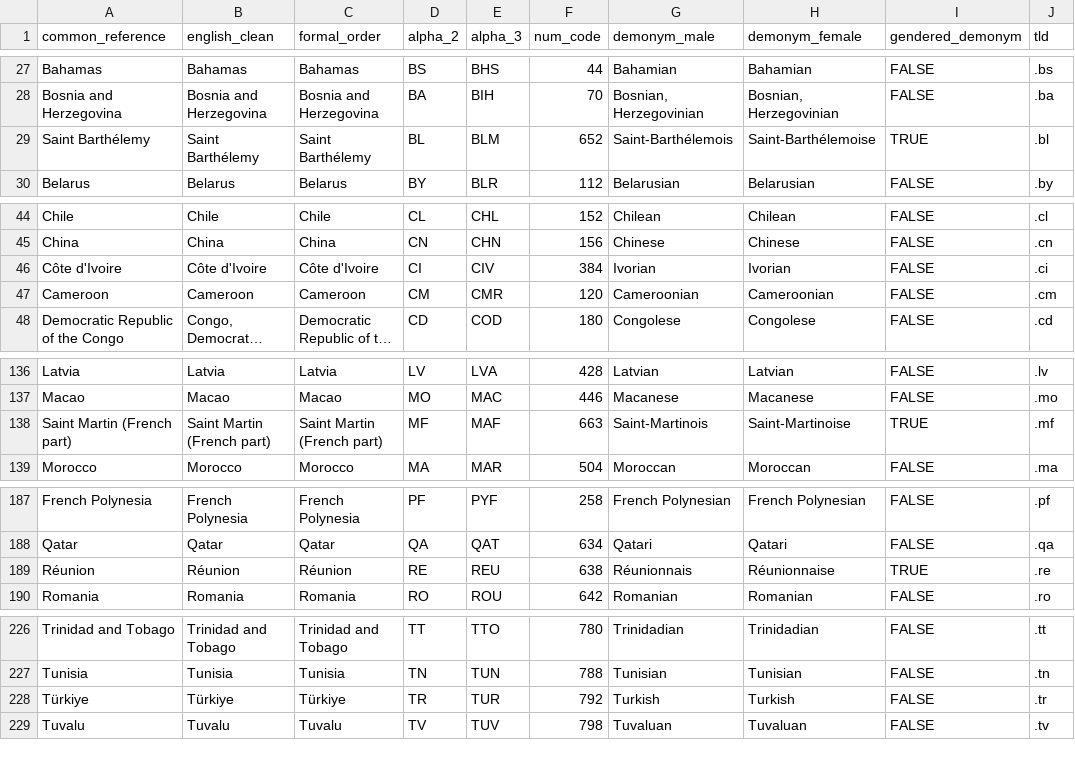
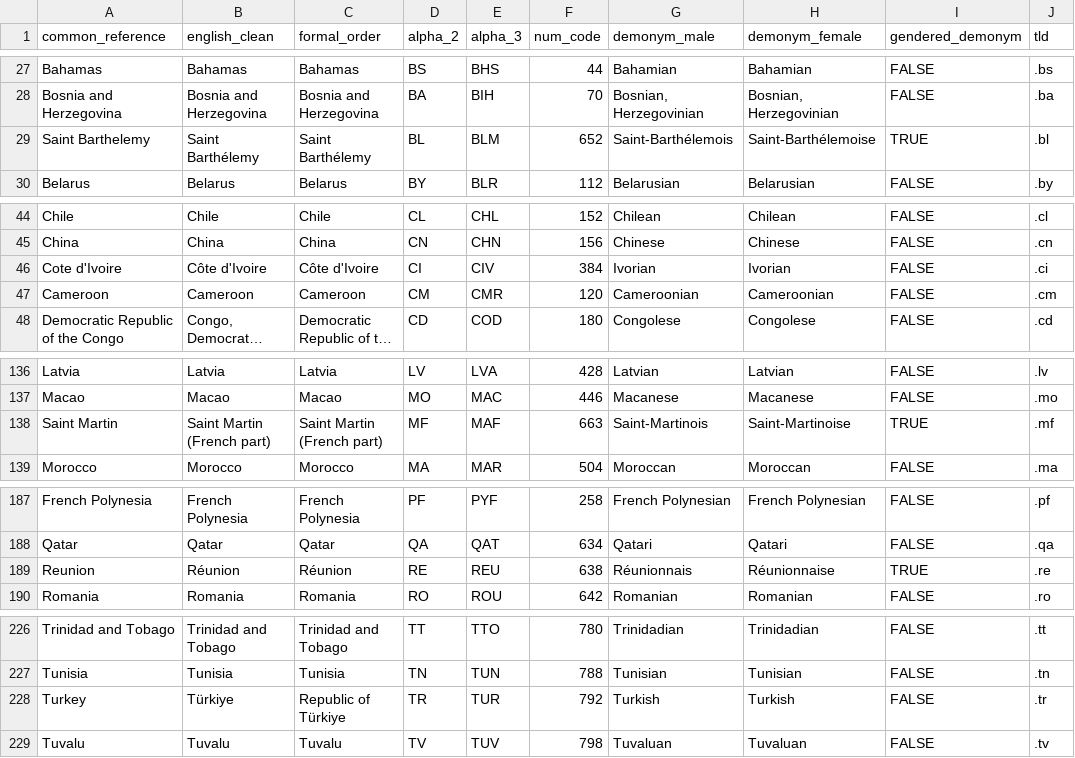
Before and after one commit to JackMcE/CountryNormalizer, a CSV file: raw_data/master-data-record.csv, drawn as a sheet; only a part is shown, gaps mark what is left out; long unchanged cells end in …; the diff covers the shown part only; the diff names each change by its address in the sheet, - before the commit and + after, or states it on an @@ line.

Commit message:
Updated the common_refference values broadly and readme to go with it. There were a lot of stragglers from when this data was initially compiled. For example Türkiye still had special characters and should actually have been stored as Turkey. There were a number of these present. The underlying data structure has not changed and these are all executive decisions by me based on globally standardized data. This will be considered a patch change as a result since this aligns these values to the original intent of the field.

```diff
--- a/raw_data/master-data-record.csv
+++ b/raw_data/master-data-record.csv
-A29 (common_reference): Saint Barthélemy
+A29 (common_reference): Saint Barthelemy
-A46 (common_reference): Côte d'Ivoire
+A46 (common_reference): Cote d'Ivoire
-A138 (common_reference): Saint Martin (French part)
+A138 (common_reference): Saint Martin
-A189 (common_reference): Réunion
+A189 (common_reference): Reunion
-A228 (common_reference): Türkiye
+A228 (common_reference): Turkey
-C228 (formal_order): Türkiye
+C228 (formal_order): Republic of Türkiye
```
Also changed, not shown: 1 edited cell elsewhere in this file, 4 other files.
